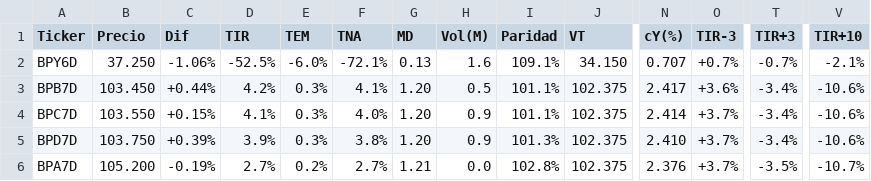
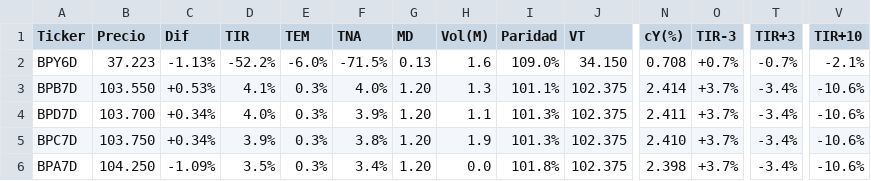
Before and after one commit to FedericoBohl/ArgData, a CSV file: Datos/Bolsa/Bonos/Dolar Linked.csv, drawn as a sheet; only a part is shown, gaps mark what is left out; removed rows and columns are numbered as before the commit, all else as after; rows hold the shown columns only; the diff covers the shown part only; the diff names each change by its address in the sheet, - before the commit and + after, or states it on an @@ line.

```diff
--- a/Datos/Bolsa/Bonos/Dolar Linked.csv
+++ b/Datos/Bolsa/Bonos/Dolar Linked.csv
-B2 (Precio): 37.250
+B2 (Precio): 37.223
-C2 (Dif): -1.06%
+C2 (Dif): -1.13%
-D2 (TIR): -52.5%
+D2 (TIR): -52.2%
-F2 (TNA): -72.1%
+F2 (TNA): -71.5%
-I2 (Paridad): 109.1%
+I2 (Paridad): 109.0%
-N2 (cY(%)): 0.707
+N2 (cY(%)): 0.708
-B3 (Precio): 103.450
+B3 (Precio): 103.550
-C3 (Dif): +0.44%
+C3 (Dif): +0.53%
-D3 (TIR): 4.2%
+D3 (TIR): 4.1%
-F3 (TNA): 4.1%
+F3 (TNA): 4.0%
-H3 (Vol(M)): 0.5
+H3 (Vol(M)): 1.3
-N3 (cY(%)): 2.417
+N3 (cY(%)): 2.414
-O3 (TIR-3): +3.6%
+O3 (TIR-3): +3.7%
-row 4: BPC7D | 103.550 | +0.15% | 4.1% | 0.3% | 4.0% | 1.20 | 0.9 | 101.1% | 102.375 | 2.414 | +3.7% | -3.4% | -10.6%
-B4 (Precio): 103.750
+B4 (Precio): 103.700
-C4 (Dif): +0.39%
+C4 (Dif): +0.34%
-D4 (TIR): 3.9%
+D4 (TIR): 4.0%
-F4 (TNA): 3.8%
+F4 (TNA): 3.9%
-H4 (Vol(M)): 0.9
+H4 (Vol(M)): 1.1
-N4 (cY(%)): 2.410
+N4 (cY(%)): 2.411
+row 5: BPC7D | 103.750 | +0.34% | 3.9% | 0.3% | 3.8% | 1.20 | 1.9 | 101.3% | 102.375 | 2.410 | +3.7% | -3.4% | -10.6%
-B6 (Precio): 105.200
+B6 (Precio): 104.250
-C6 (Dif): -0.19%
+C6 (Dif): -1.09%
-D6 (TIR): 2.7%
+D6 (TIR): 3.5%
-E6 (TEM): 0.2%
+E6 (TEM): 0.3%
-F6 (TNA): 2.7%
+F6 (TNA): 3.4%
-G6 (MD): 1.21
+G6 (MD): 1.20
-I6 (Paridad): 102.8%
+I6 (Paridad): 101.8%
-N6 (cY(%)): 2.376
+N6 (cY(%)): 2.398
-T6 (TIR+3): -3.5%
+T6 (TIR+3): -3.4%
-V6 (TIR+10): -10.7%
+V6 (TIR+10): -10.6%
```
Also changed, not shown: 13 edited cells elsewhere in this file, Datos/Bolsa/Bonos/BadLar.csv, Datos/Bolsa/Bonos/Bonos en USD.csv, 21 other files.
